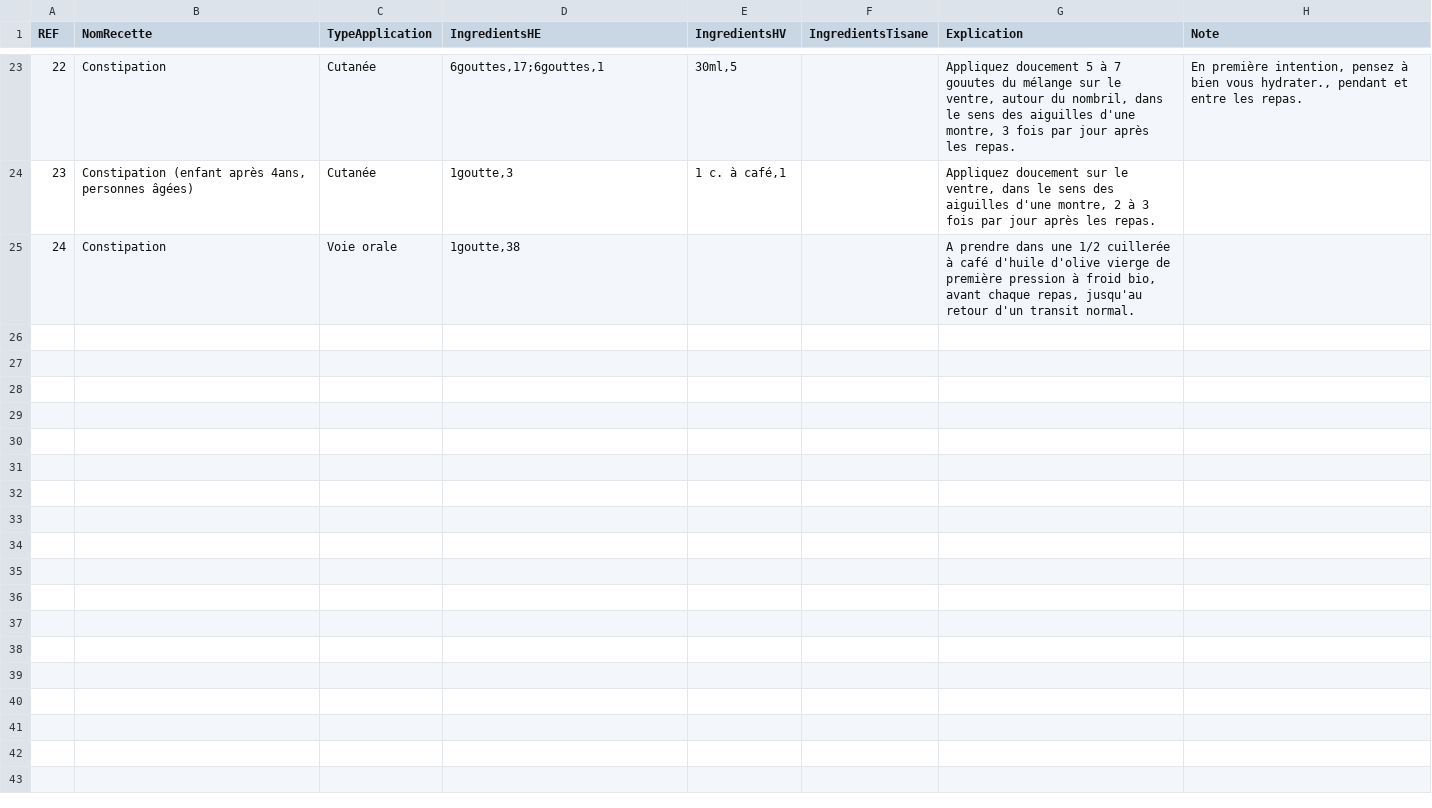
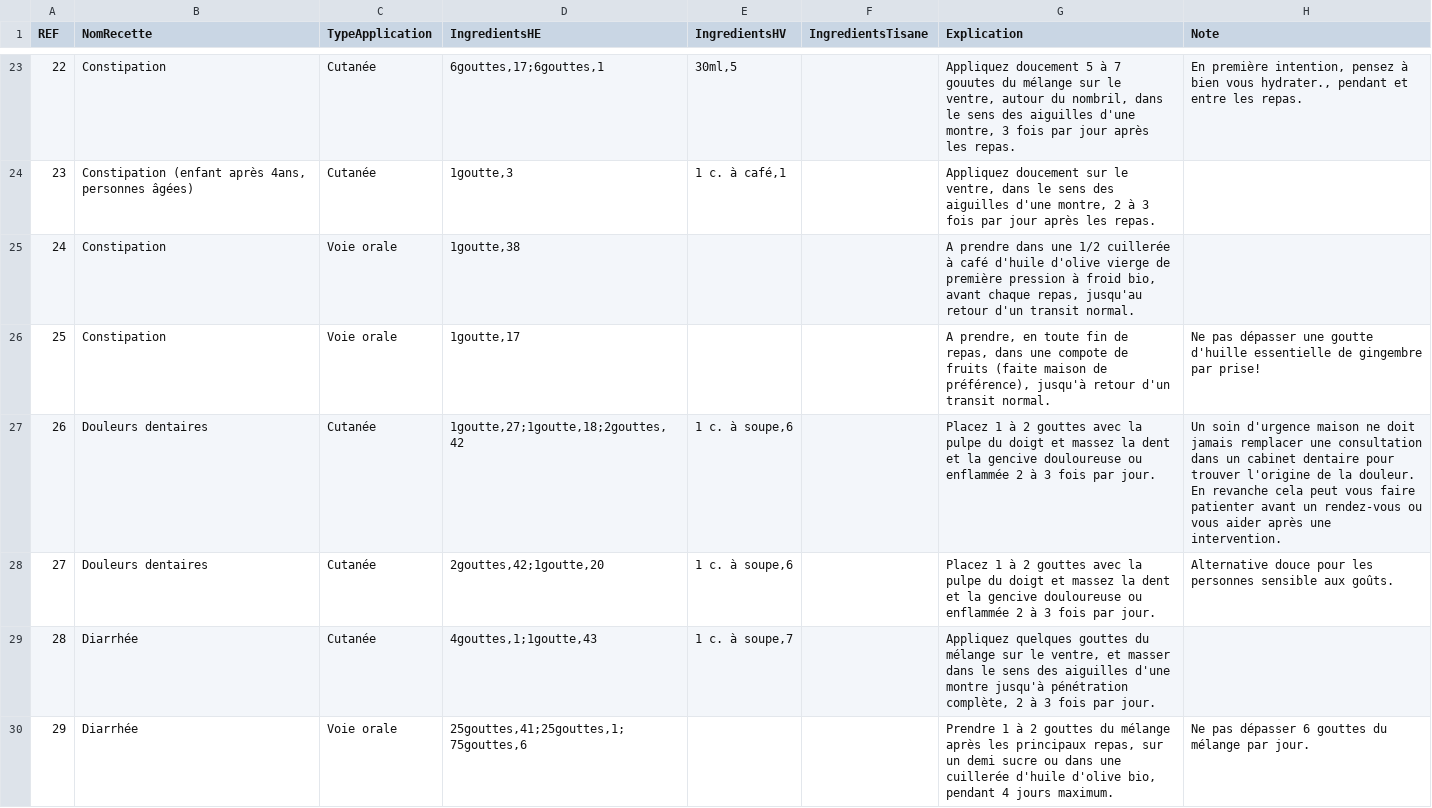
Before and after one commit to Tpev/project-aromadb, a CSV file: database/seeders/recettes_data.csv, drawn as a sheet; only a part is shown, gaps mark what is left out; the diff covers the shown part only; the diff names each change by its address in the sheet, - before the commit and + after, or states it on an @@ line.

```diff
--- a/database/seeders/recettes_data.csv
+++ b/database/seeders/recettes_data.csv
+row 26: 25 | Constipation | Voie orale | 1goutte,17 |  |  | A prendre, en toute fin de repas, dans une compote de fruits (faite maison de préférence), jusqu'à retour d'un transit normal. | Ne pas dépasser une goutte d'huille essentielle de gingembre par prise!
+row 27: 26 | Douleurs dentaires | Cutanée | 1goutte,27;1goutte,18;2gouttes,42 | 1 c. à soupe,6 |  | Placez 1 à 2 gouttes avec la pulpe du doigt et massez la dent et la gencive douloureuse ou enflammée 2 à 3 fois par jour. | Un soin d'urgence maison ne doit jamais remplacer une consultation dans un cabinet dentaire pour trouver l'origine de la douleur. En revanche cela peut vous faire patienter avant un rendez-vous ou vous aider après une intervention.
+row 28: 27 | Douleurs dentaires | Cutanée | 2gouttes,42;1goutte,20 | 1 c. à soupe,6 |  | Placez 1 à 2 gouttes avec la pulpe du doigt et massez la dent et la gencive douloureuse ou enflammée 2 à 3 fois par jour. | Alternative douce pour les personnes sensible aux goûts.
+row 29: 28 | Diarrhée | Cutanée | 4gouttes,1;1goutte,43 | 1 c. à soupe,7 |  | Appliquez quelques gouttes du mélange sur le ventre, et masser dans le sens des aiguilles d'une montre jusqu'à pénétration complète, 2 à 3 fois par jour.
+row 30: 29 | Diarrhée | Voie orale | 25gouttes,41;25gouttes,1;75gouttes,6 |  |  | Prendre 1 à 2 gouttes du mélange après les principaux repas, sur un demi sucre ou dans une cuillerée d'huile d'olive bio, pendant 4 jours maximum. | Ne pas dépasser 6 gouttes du mélange par jour.
```
Also changed, not shown: 12 added rows elsewhere in this file, 6 other files.
